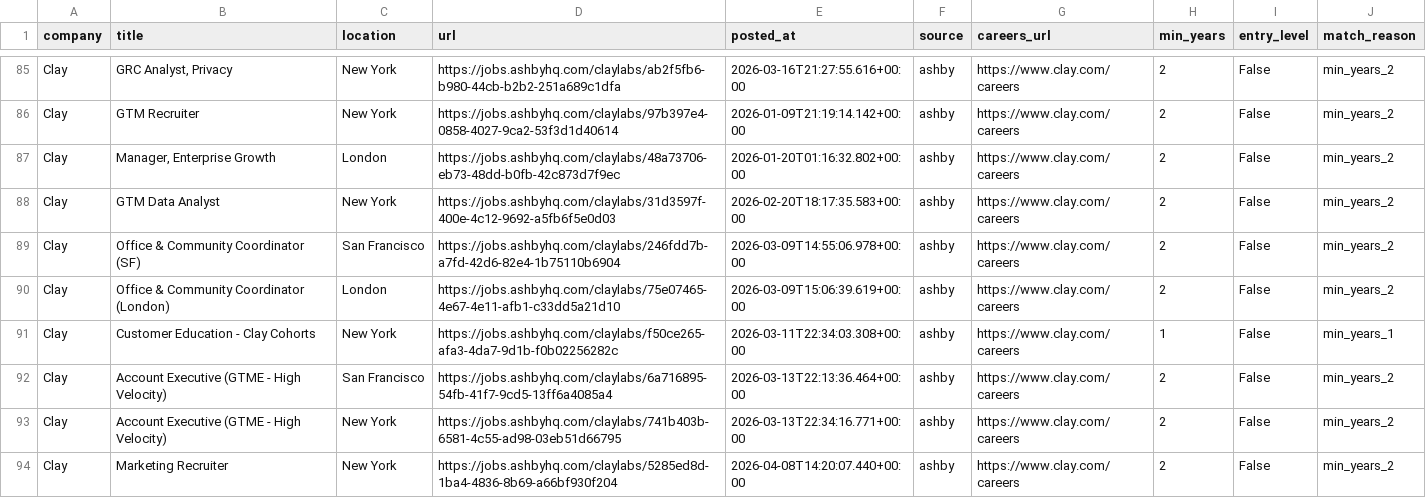
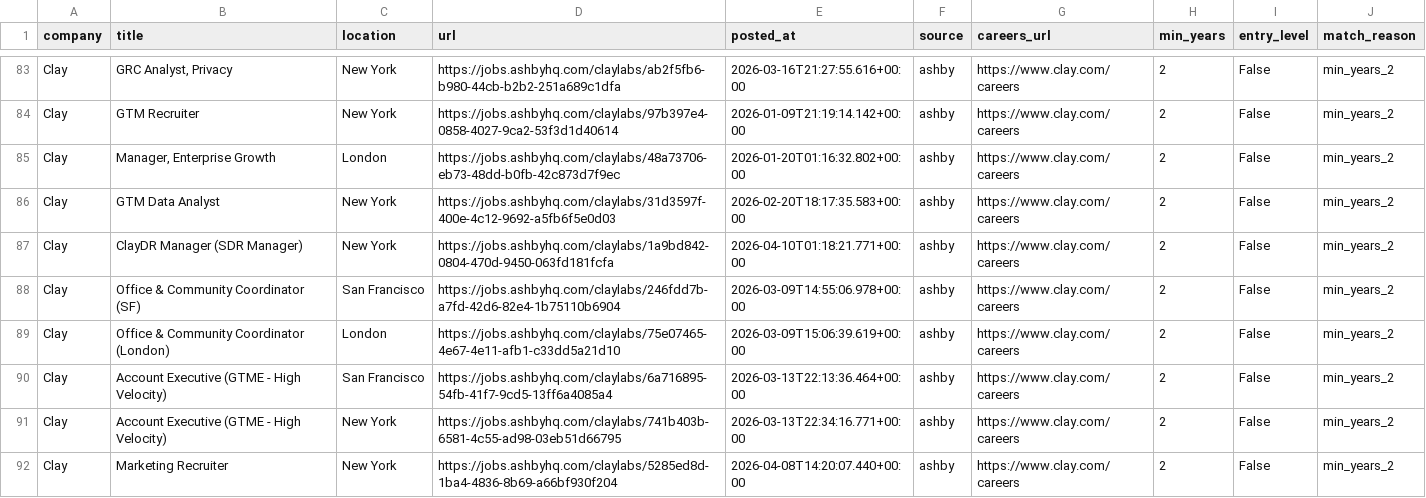
Before and after one commit to zachrosenblum/AI-Job-Board, a CSV file: New project/output/jobs.csv, drawn as a sheet; only a part is shown, gaps mark what is left out; the diff covers the shown part only.

```diff
--- a/New project/output/jobs.csv
+++ b/New project/output/jobs.csv
@@ -88,5 +86,5 @@ Clay,"Manager, Enterprise Growth",London,https://jobs.ashbyhq.com/claylabs/48a73
 Clay,GTM Data Analyst,New York,https://jobs.ashbyhq.com/claylabs/31d3597f-400e-4c12-9692-a5fb6f5e0d03,2026-02-20T18:17:35.583+00:00,ashby,https://www.clay.com/careers,2,False,min_years_2
+Clay,ClayDR Manager (SDR Manager),New York,https://jobs.ashbyhq.com/claylabs/1a9bd842-0804-470d-9450-063fd181fcfa,2026-04-10T01:18:21.771+00:00,ashby,https://www.clay.com/careers,2,False,min_years_2
 Clay,Office & Community Coordinator (SF),San Francisco,https://jobs.ashbyhq.com/claylabs/246fdd7b-a7fd-42d6-82e4-1b75110b6904,2026-03-09T14:55:06.978+00:00,ashby,https://www.clay.com/careers,2,False,min_years_2
 Clay,Office & Community Coordinator (London),London,https://jobs.ashbyhq.com/claylabs/75e07465-4e67-4e11-afb1-c33dd5a21d10,2026-03-09T15:06:39.619+00:00,ashby,https://www.clay.com/careers,2,False,min_years_2
-Clay,Customer Education - Clay Cohorts,New York,https://jobs.ashbyhq.com/claylabs/f50ce265-afa3-4da7-9d1b-f0b02256282c,2026-03-11T22:34:03.308+00:00,ashby,https://www.clay.com/careers,1,False,min_years_1
 Clay,Account Executive (GTME - High Velocity),San Francisco,https://jobs.ashbyhq.com/claylabs/6a716895-54fb-41f7-9cd5-13ff6a4085a4,2026-03-13T22:13:36.464+00:00,ashby,https://www.clay.com/careers,2,False,min_years_2
```
Also changed, not shown: 4 added rows, 4 removed rows and 1 edited cell elsewhere in this file, 2 other files.
